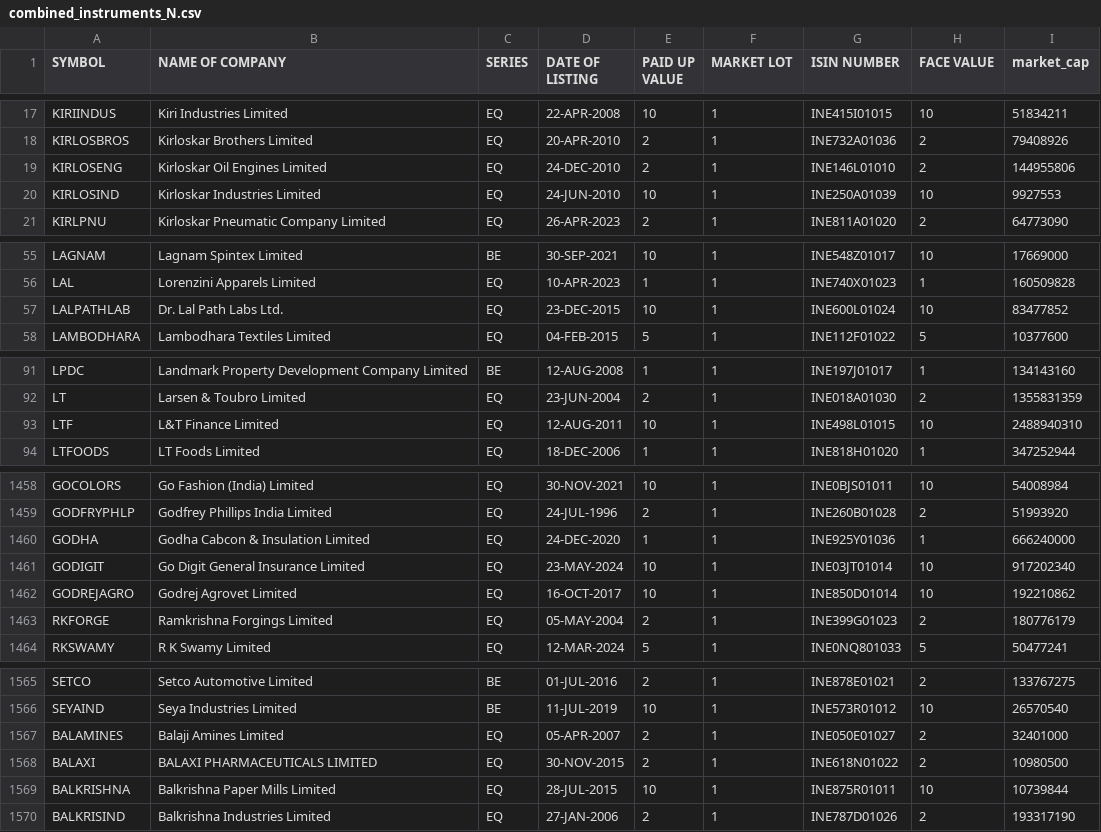
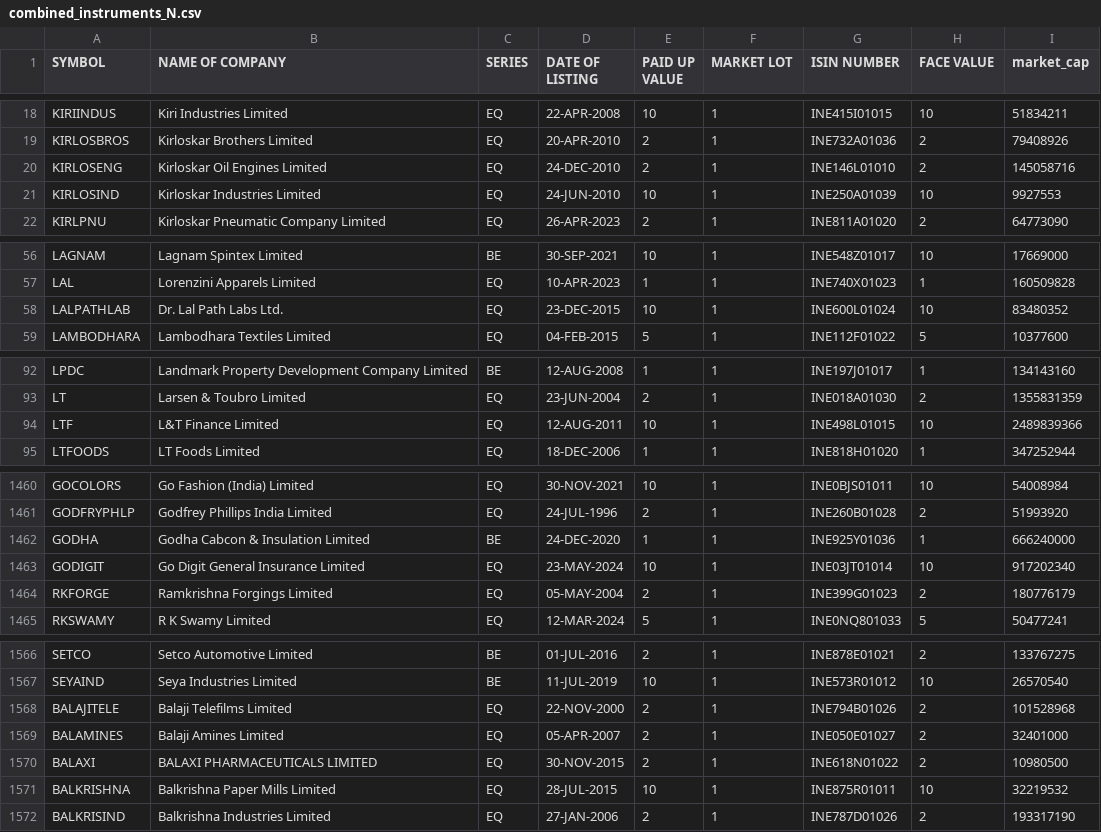
Before and after one commit to sggovtech/githubactions2, a CSV file: combined_instruments_N.csv, drawn as a sheet; only a part is shown, gaps mark what is left out; the diff covers the shown part only.

```diff
--- a/combined_instruments_N.csv
+++ b/combined_instruments_N.csv
@@ -18,3 +19,3 @@ KIRIINDUS,Kiri Industries Limited,EQ,22-APR-2008,10,1,INE415I01015,10,51834211
 KIRLOSBROS,Kirloskar Brothers Limited,EQ,20-APR-2010,2,1,INE732A01036,2,79408926
-KIRLOSENG,Kirloskar Oil Engines Limited,EQ,24-DEC-2010,2,1,INE146L01010,2,144955806
+KIRLOSENG,Kirloskar Oil Engines Limited,EQ,24-DEC-2010,2,1,INE146L01010,2,145058716
 KIRLOSIND,Kirloskar Industries Limited,EQ,24-JUN-2010,10,1,INE250A01039,10,9927553
@@ -56,3 +57,3 @@ LAGNAM,Lagnam Spintex Limited,BE,30-SEP-2021,10,1,INE548Z01017,10,17669000
 LAL,Lorenzini Apparels Limited,EQ,10-APR-2023,1,1,INE740X01023,1,160509828
-LALPATHLAB,Dr. Lal Path Labs Ltd.,EQ,23-DEC-2015,10,1,INE600L01024,10,83477852
+LALPATHLAB,Dr. Lal Path Labs Ltd.,EQ,23-DEC-2015,10,1,INE600L01024,10,83480352
 LAMBODHARA,Lambodhara Textiles Limited,EQ,04-FEB-2015,5,1,INE112F01022,5,10377600
@@ -92,3 +93,3 @@ LPDC,Landmark Property Development Company Limited,BE,12-AUG-2008,1,1,INE197J010
 LT,Larsen & Toubro Limited,EQ,23-JUN-2004,2,1,INE018A01030,2,1355831359
-LTF,L&T Finance Limited,EQ,12-AUG-2011,10,1,INE498L01015,10,2488940310
+LTF,L&T Finance Limited,EQ,12-AUG-2011,10,1,INE498L01015,10,2489839366
 LTFOODS,LT Foods Limited,EQ,18-DEC-2006,1,1,INE818H01020,1,347252944
@@ -1459,5 +1461,4 @@ GOCOLORS,Go Fashion (India) Limited,EQ,30-NOV-2021,10,1,INE0BJS01011,10,54008984
 GODFRYPHLP,Godfrey Phillips India Limited,EQ,24-JUL-1996,2,1,INE260B01028,2,51993920
-GODHA,Godha Cabcon & Insulation Limited,EQ,24-DEC-2020,1,1,INE925Y01036,1,666240000
+GODHA,Godha Cabcon & Insulation Limited,BE,24-DEC-2020,1,1,INE925Y01036,1,666240000
 GODIGIT,Go Digit General Insurance Limited,EQ,23-MAY-2024,10,1,INE03JT01014,10,917202340
-GODREJAGRO,Godrej Agrovet Limited,EQ,16-OCT-2017,10,1,INE850D01014,10,192210862
 RKFORGE,Ramkrishna Forgings Limited,EQ,05-MAY-2004,2,1,INE399G01023,2,180776179
@@ -1566,5 +1567,6 @@ SETCO,Setco Automotive Limited,BE,01-JUL-2016,2,1,INE878E01021,2,133767275
 SEYAIND,Seya Industries Limited,BE,11-JUL-2019,10,1,INE573R01012,10,26570540
+BALAJITELE,Balaji Telefilms Limited,EQ,22-NOV-2000,2,1,INE794B01026,2,101528968
 BALAMINES,Balaji Amines Limited,EQ,05-APR-2007,2,1,INE050E01027,2,32401000
 BALAXI,BALAXI PHARMACEUTICALS LIMITED,EQ,30-NOV-2015,2,1,INE618N01022,2,10980500
-BALKRISHNA,Balkrishna Paper Mills Limited,EQ,28-JUL-2015,10,1,INE875R01011,10,10739844
+BALKRISHNA,Balkrishna Paper Mills Limited,EQ,28-JUL-2015,10,1,INE875R01011,10,32219532
 BALKRISIND,Balkrishna Industries Limited,EQ,27-JAN-2006,2,1,INE787D01026,2,193317190
```
Also changed, not shown: 2 added rows, 1 removed row, 11 moved rows and 34 edited cells elsewhere in this file.
